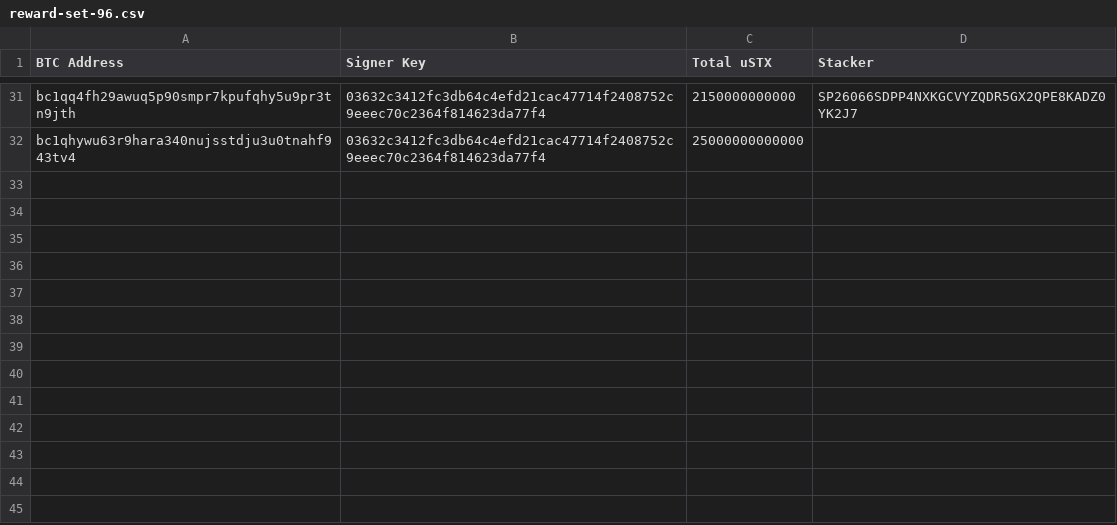
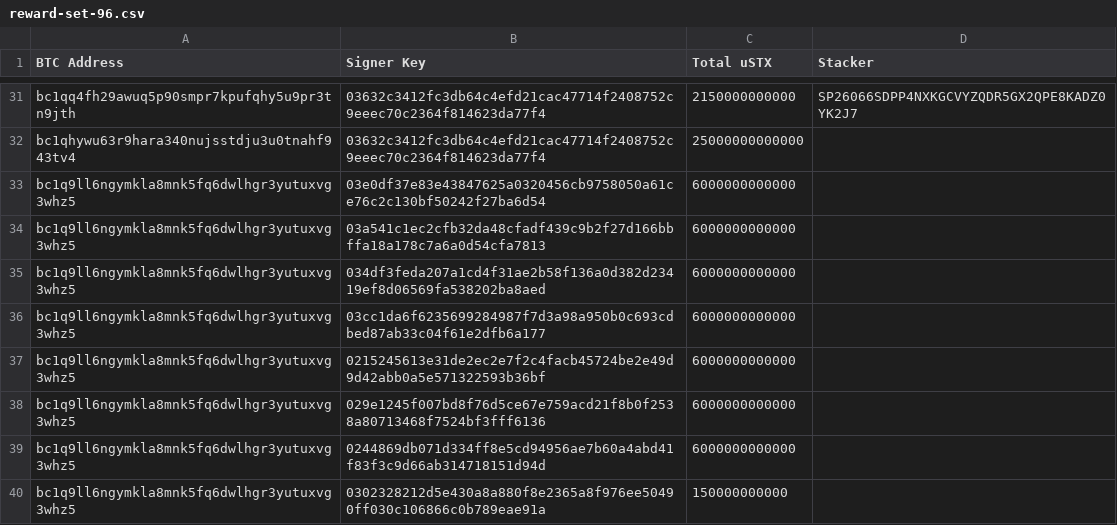
Before and after one commit to hstove/pox-events, a CSV file: data/mainnet/reward-set-96.csv, drawn as a sheet; only a part is shown, gaps mark what is left out; the diff names each change by its address in the sheet, - before the commit and + after, or states it on an @@ line.

```diff
--- a/data/mainnet/reward-set-96.csv
+++ b/data/mainnet/reward-set-96.csv
+row 33: bc1q9ll6ngymkla8mnk5fq6dwlhgr3yutuxvg3whz5 | 03e0df37e83e43847625a0320456cb9758050a61ce76c2c130bf50242f27ba6d54 | 6000000000000
+row 34: bc1q9ll6ngymkla8mnk5fq6dwlhgr3yutuxvg3whz5 | 03a541c1ec2cfb32da48cfadf439c9b2f27d166bbffa18a178c7a6a0d54cfa7813 | 6000000000000
+row 35: bc1q9ll6ngymkla8mnk5fq6dwlhgr3yutuxvg3whz5 | 034df3feda207a1cd4f31ae2b58f136a0d382d23419ef8d06569fa538202ba8aed | 6000000000000
+row 36: bc1q9ll6ngymkla8mnk5fq6dwlhgr3yutuxvg3whz5 | 03cc1da6f6235699284987f7d3a98a950b0c693cdbed87ab33c04f61e2dfb6a177 | 6000000000000
+row 37: bc1q9ll6ngymkla8mnk5fq6dwlhgr3yutuxvg3whz5 | 0215245613e31de2ec2e7f2c4facb45724be2e49d9d42abb0a5e571322593b36bf | 6000000000000
+row 38: bc1q9ll6ngymkla8mnk5fq6dwlhgr3yutuxvg3whz5 | 029e1245f007bd8f76d5ce67e759acd21f8b0f2538a80713468f7524bf3fff6136 | 6000000000000
+row 39: bc1q9ll6ngymkla8mnk5fq6dwlhgr3yutuxvg3whz5 | 0244869db071d334ff8e5cd94956ae7b60a4abd41f83f3c9d66ab314718151d94d | 6000000000000
+row 40: bc1q9ll6ngymkla8mnk5fq6dwlhgr3yutuxvg3whz5 | 0302328212d5e430a8a880f8e2365a8f976ee50490ff030c106866c0b789eae91a | 150000000000
```
Also changed, not shown: data/mainnet/commit-events.csv, data/mainnet/delegations.csv, 16 other files.
